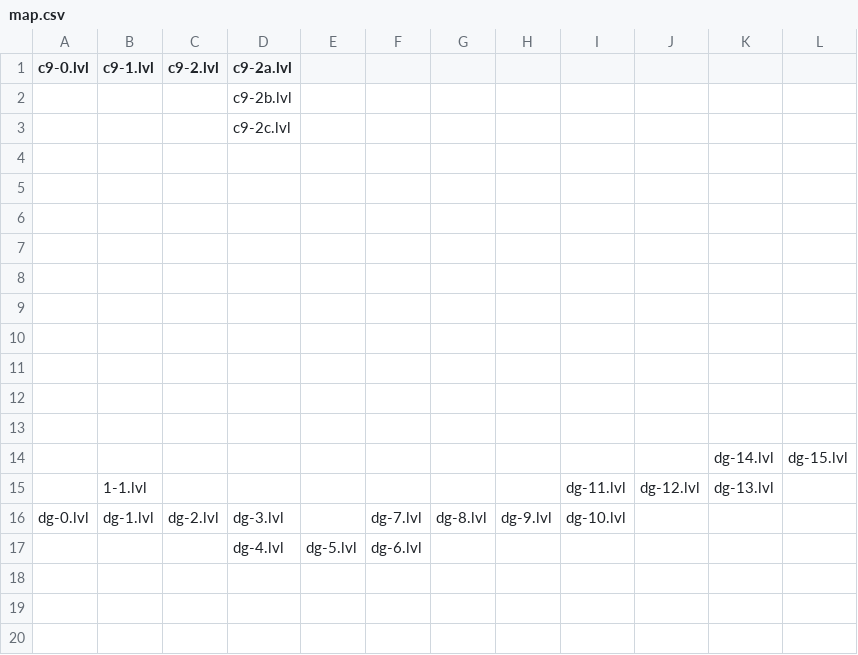
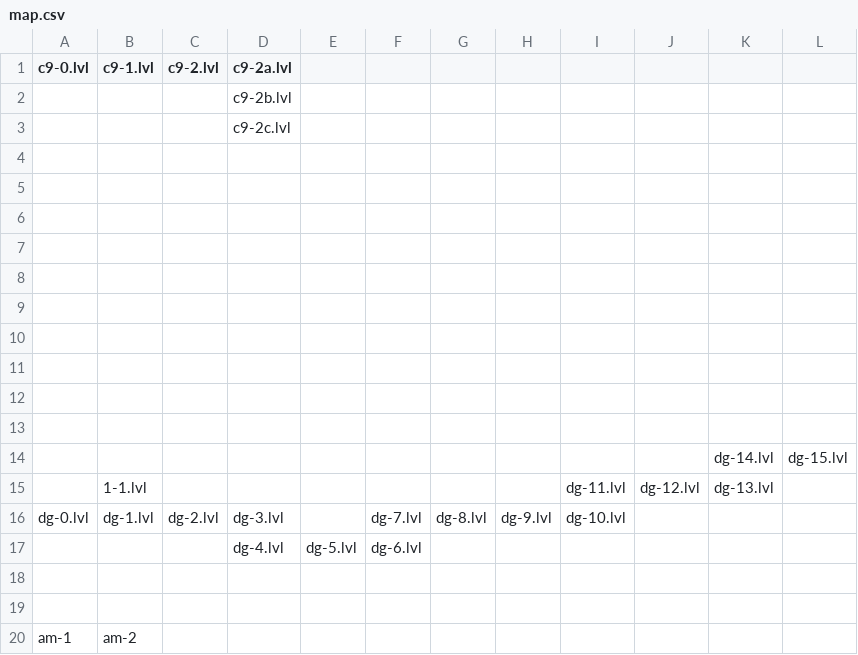
Before and after one commit to Finxx1/conceptualarchives, a CSV file: data/map.csv, drawn as a sheet.

```diff
--- a/data/map.csv
+++ b/data/map.csv
@@ -17 +17,4 @@ dg-0.lvl,dg-1.lvl,dg-2.lvl,dg-3.lvl,,dg-7.lvl,dg-8.lvl,dg-9.lvl,dg-10.lvl,,,
 ,,,dg-4.lvl,dg-5.lvl,dg-6.lvl,,,,,,
+,,,,,,,,,,,
+,,,,,,,,,,,
+am-1,am-2,,,,,,,,,,
```
Also changed, not shown: 41 other files.
